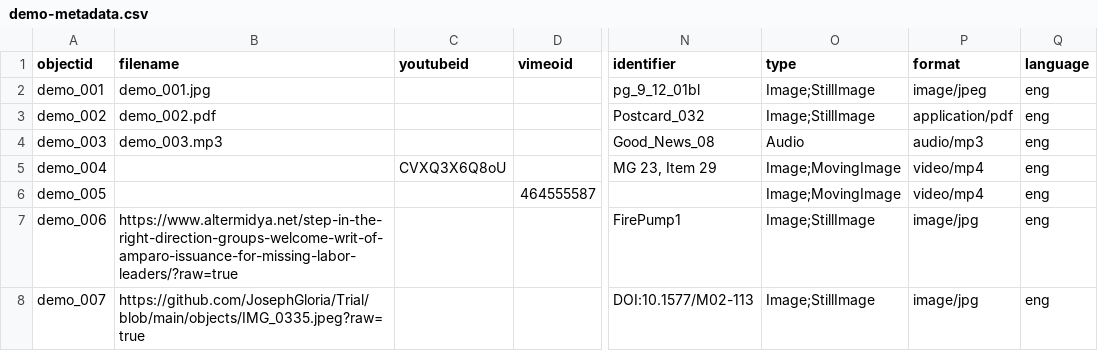
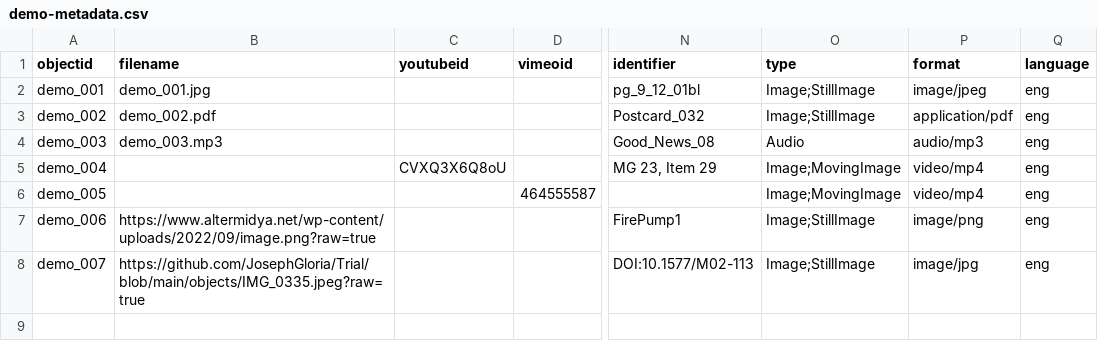
Before and after one commit to JosephGloria/Trial, a CSV file: _data/demo-metadata.csv, drawn as a sheet; only a part is shown, gaps mark what is left out; the diff names each change by its address in the sheet, - before the commit and + after, or states it on an @@ line.

Commit message:
Add files via upload

```diff
--- a/_data/demo-metadata.csv
+++ b/_data/demo-metadata.csv
-B7 (filename): https://www.altermidya.net/step-in-the-right-direction-groups-welcome-writ-of-amparo-issuance-for-missing-labor-leaders/?raw=true
+B7 (filename): https://www.altermidya.net/wp-content/uploads/2022/09/image.png?raw=true
-P7 (format): image/jpg
+P7 (format): image/png
```
